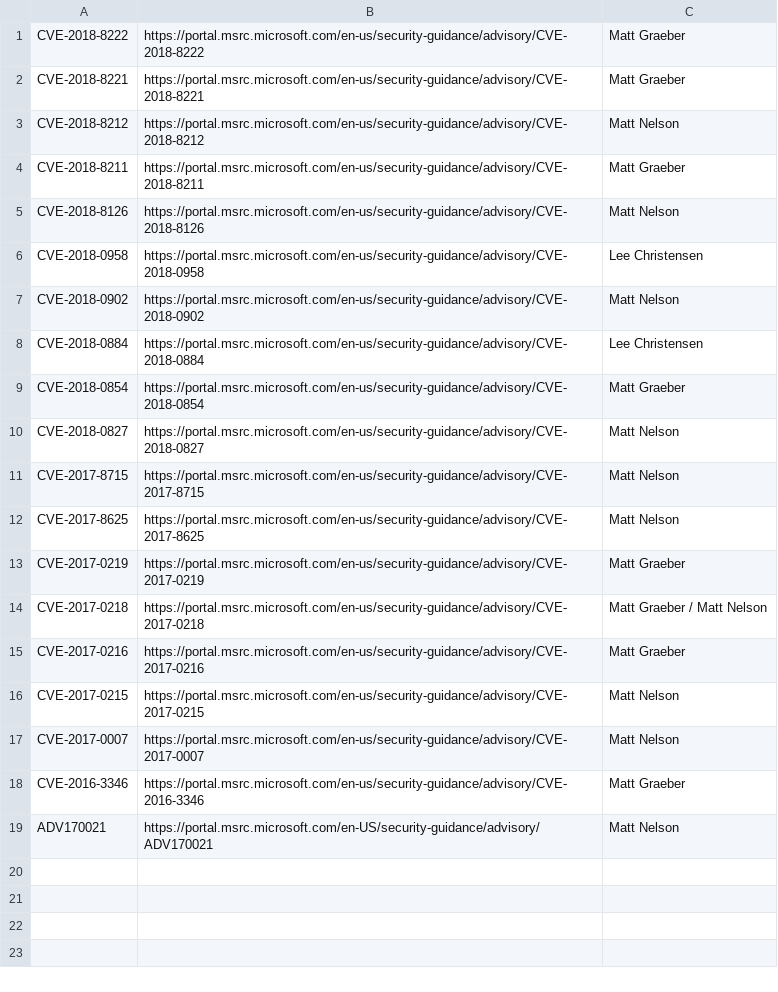
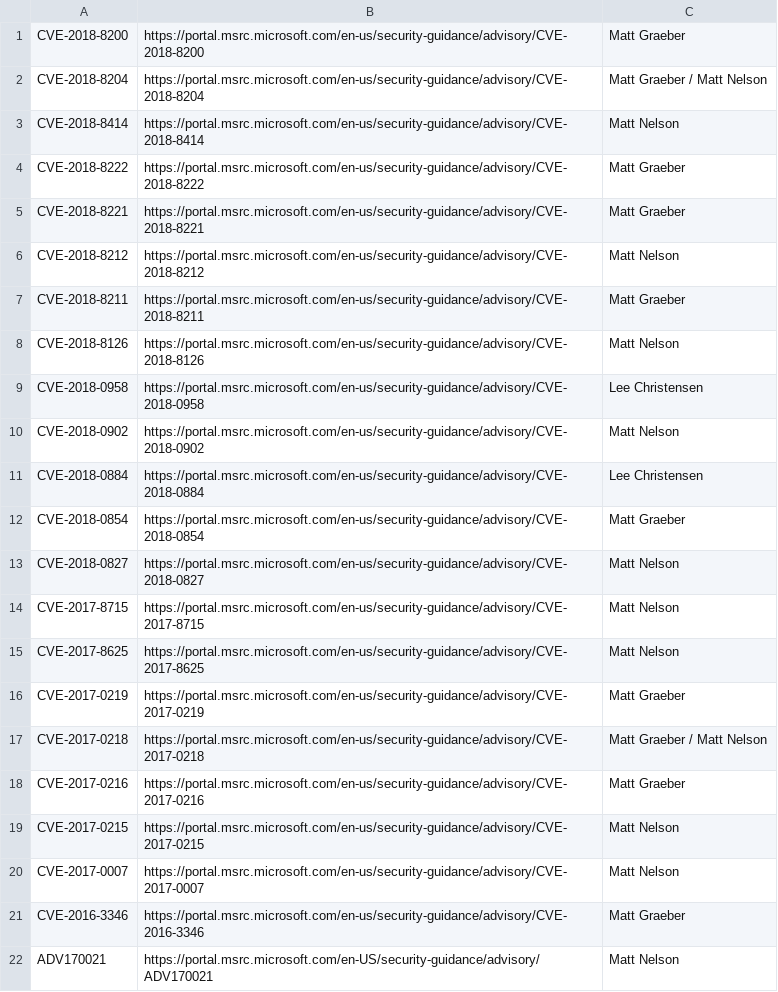
Before and after one commit to SpecterOps/chronology, a CSV file: vuln-acknowledgements.csv, drawn as a sheet.

Commit message:
Update vuln-acknowledgements.csv

```diff
--- a/vuln-acknowledgements.csv
+++ b/vuln-acknowledgements.csv
@@ -1 +1,4 @@
+CVE-2018-8200,https://portal.msrc.microsoft.com/en-us/security-guidance/advisory/CVE-2018-8200,Matt Graeber
+CVE-2018-8204,https://portal.msrc.microsoft.com/en-us/security-guidance/advisory/CVE-2018-8204,Matt Graeber / Matt Nelson
+CVE-2018-8414,https://portal.msrc.microsoft.com/en-us/security-guidance/advisory/CVE-2018-8414,Matt Nelson
 CVE-2018-8222,https://portal.msrc.microsoft.com/en-us/security-guidance/advisory/CVE-2018-8222,Matt Graeber
```
